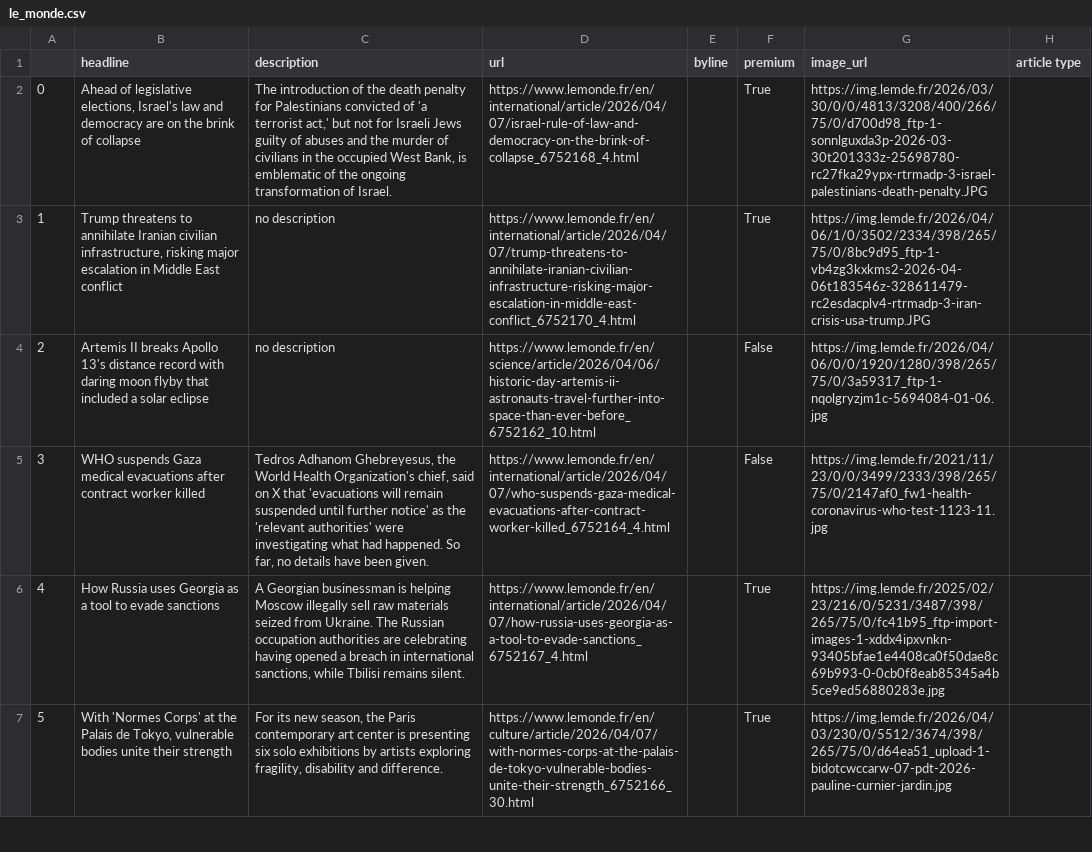
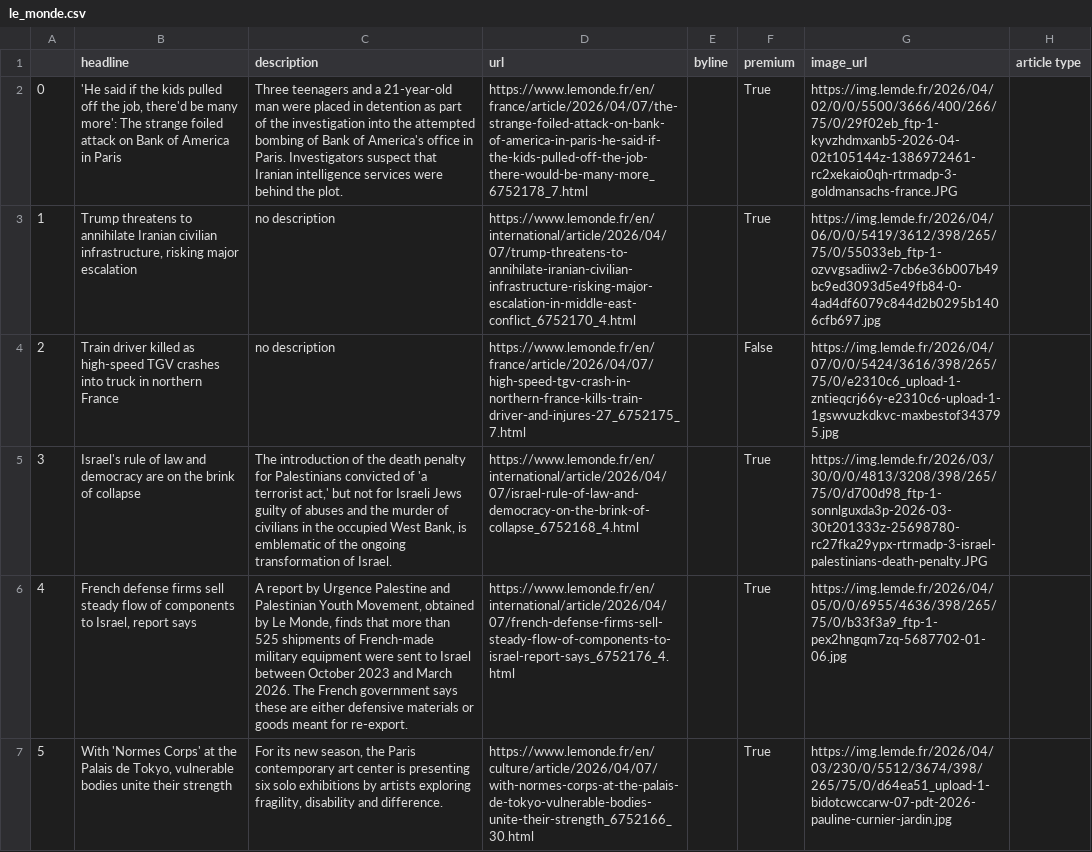
Before and after one commit to helenawittlich/scraping, a CSV file: le_monde.csv, drawn as a sheet; only a part is shown; the diff covers the shown part only; the diff names each change by its address in the sheet, - before the commit and + after, or states it on an @@ line.

```diff
--- a/le_monde.csv
+++ b/le_monde.csv
-B2 (headline): Ahead of legislative elections, Israel's law and democracy are on the brink of collapse
+B2 (headline): 'He said if the kids pulled off the job, there'd be many more': The strange foiled attack on Bank of America in Paris
-C2 (description): The introduction of the death penalty for Palestinians convicted of 'a terrorist act,' but not for Israeli Jews guilty of abuses and the murder of civilians in the occupied West Bank, is emblematic of the ongoing transformation of Israel.
+C2 (description): Three teenagers and a 21-year-old man were placed in detention as part of the investigation into the attempted bombing of Bank of America's office in Paris. Investigators suspect that Iranian intelligence services were behind the plot.
-D2 (url): https://www.lemonde.fr/en/international/article/2026/04/07/israel-rule-of-law-and-democracy-on-the-brink-of-collapse_6752168_4.html
+D2 (url): https://www.lemonde.fr/en/france/article/2026/04/07/the-strange-foiled-attack-on-bank-of-america-in-paris-he-said-if-the-kids-pulled-off-the-job-there-would-be-many-more_6752178_7.html
-G2 (image_url): https://img.lemde.fr/2026/03/30/0/0/4813/3208/400/266/75/0/d700d98_ftp-1-sonnlguxda3p-2026-03-30t201333z-25698780-rc27fka29ypx-rtrmadp-3-israel-palestinians-death-penalty.JPG
+G2 (image_url): https://img.lemde.fr/2026/04/02/0/0/5500/3666/400/266/75/0/29f02eb_ftp-1-kyvzhdmxanb5-2026-04-02t105144z-1386972461-rc2xekaio0qh-rtrmadp-3-goldmansachs-france.JPG
-B3 (headline): …major escalation in Middle East conflict
+B3 (headline): …major escalation
-G3 (image_url): https://img.lemde.fr/2026/04/06/1/0/3502/2334/398/265/75/0/8bc9d95_ftp-1-vb4zg3kxkms2-2026-04-06t183546z-328611479-rc2esdacplv4-rtrmadp-3-iran-crisis-usa-trump.JPG
+G3 (image_url): https://img.lemde.fr/2026/04/06/0/0/5419/3612/398/265/75/0/55033eb_ftp-1-ozvvgsadiiw2-7cb6e36b007b49bc9ed3093d5e49fb84-0-4ad4df6079c844d2b0295b1406cfb697.jpg
-B4 (headline): Artemis II breaks Apollo 13's distance record with daring moon flyby that included a solar eclipse
+B4 (headline): Train driver killed as high-speed TGV crashes into truck in northern France
-D4 (url): https://www.lemonde.fr/en/science/article/2026/04/06/historic-day-artemis-ii-astronauts-travel-further-into-space-than-ever-before_6752162_10.html
+D4 (url): https://www.lemonde.fr/en/france/article/2026/04/07/high-speed-tgv-crash-in-northern-france-kills-train-driver-and-injures-27_6752175_7.html
-G4 (image_url): https://img.lemde.fr/2026/04/06/0/0/1920/1280/398/265/75/0/3a59317_ftp-1-nqolgryzjm1c-5694084-01-06.jpg
+G4 (image_url): https://img.lemde.fr/2026/04/07/0/0/5424/3616/398/265/75/0/e2310c6_upload-1-zntieqcrj66y-e2310c6-upload-1-1gswvuzkdkvc-maxbestof343795.jpg
-B5 (headline): WHO suspends Gaza medical evacuations after contract worker killed
+B5 (headline): Israel's rule of law and democracy are on the brink of collapse
-C5 (description): Tedros Adhanom Ghebreyesus, the World Health Organization's chief, said on X that 'evacuations will remain suspended until further notice' as the 'relevant authorities' were investigating what had happened. So far, no details have been given.
+C5 (description): The introduction of the death penalty for Palestinians convicted of 'a terrorist act,' but not for Israeli Jews guilty of abuses and the murder of civilians in the occupied West Bank, is emblematic of the ongoing transformation of Israel.
-D5 (url): https://www.lemonde.fr/en/international/article/2026/04/07/who-suspends-gaza-medical-evacuations-after-contract-worker-killed_6752164_4.html
+D5 (url): https://www.lemonde.fr/en/international/article/2026/04/07/israel-rule-of-law-and-democracy-on-the-brink-of-collapse_6752168_4.html
-F5 (premium): False
+F5 (premium): True
-G5 (image_url): https://img.lemde.fr/2021/11/23/0/0/3499/2333/398/265/75/0/2147af0_fw1-health-coronavirus-who-test-1123-11.jpg
+G5 (image_url): https://img.lemde.fr/2026/03/30/0/0/4813/3208/398/265/75/0/d700d98_ftp-1-sonnlguxda3p-2026-03-30t201333z-25698780-rc27fka29ypx-rtrmadp-3-israel-palestinians-death-penalty.JPG
-B6 (headline): How Russia uses Georgia as a tool to evade sanctions
+B6 (headline): French defense firms sell steady flow of components to Israel, report says
-C6 (description): A Georgian businessman is helping Moscow illegally sell raw materials seized from Ukraine. The Russian occupation authorities are celebrating having opened a breach in international sanctions, while Tbilisi remains silent.
+C6 (description): A report by Urgence Palestine and Palestinian Youth Movement, obtained by Le Monde, finds that more than 525 shipments of French-made military equipment were sent to Israel between October 2023 and March 2026. The French government says these are either defensive materials or goods meant for re-export.
-D6 (url): https://www.lemonde.fr/en/international/article/2026/04/07/how-russia-uses-georgia-as-a-tool-to-evade-sanctions_6752167_4.html
+D6 (url): https://www.lemonde.fr/en/international/article/2026/04/07/french-defense-firms-sell-steady-flow-of-components-to-israel-report-says_6752176_4.html
-G6 (image_url): https://img.lemde.fr/2025/02/23/216/0/5231/3487/398/265/75/0/fc41b95_ftp-import-images-1-xddx4ipxvnkn-93405bfae1e4408ca0f50dae8c69b993-0-0cb0f8eab85345a4b5ce9ed56880283e.jpg
+G6 (image_url): https://img.lemde.fr/2026/04/05/0/0/6955/4636/398/265/75/0/b33f3a9_ftp-1-pex2hngqm7zq-5687702-01-06.jpg
```
Also changed, not shown: 58 edited cells elsewhere in this file.
